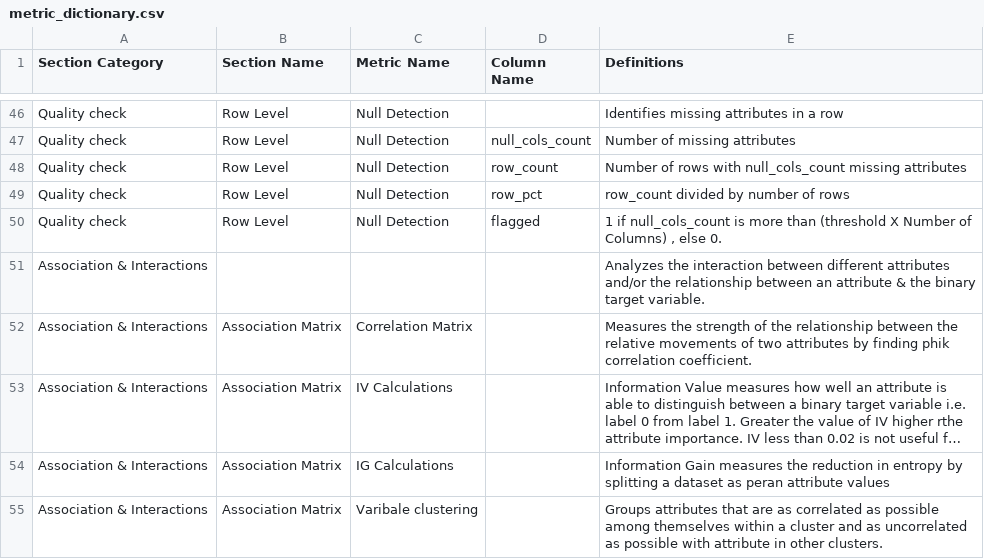
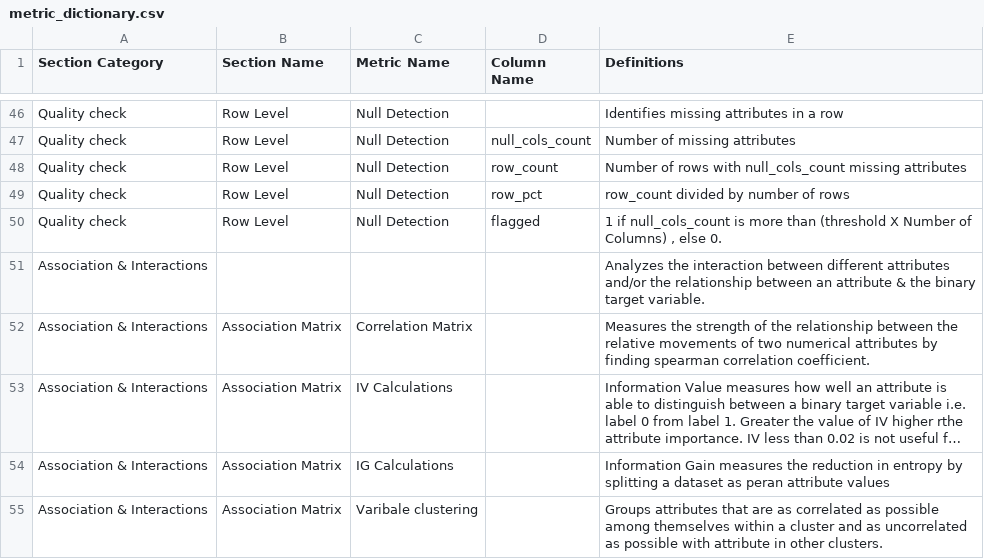
Before and after one commit to anovos/anovos, a CSV file: data/metric_dictionary.csv, drawn as a sheet; only a part is shown, gaps mark what is left out; long unchanged cells end in …; the diff names each change by its address in the sheet, - before the commit and + after, or states it on an @@ line.

Commit message:
phik replaced by spark spearman correlation - doesn't work on categorical columns anymore

```diff
--- a/data/metric_dictionary.csv
+++ b/data/metric_dictionary.csv
-E52 (Definitions): …of two attributes by finding phik correlation coefficient.
+E52 (Definitions): …of two numerical attributes by finding spearman correlation coefficient.
```
Also changed, not shown: 4 other files.
